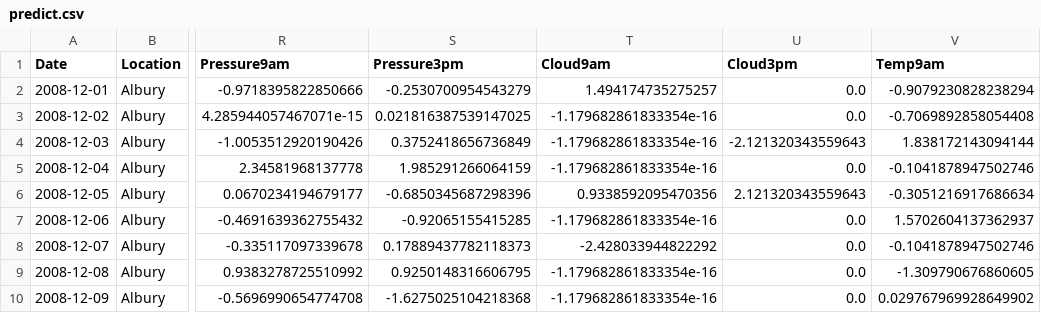
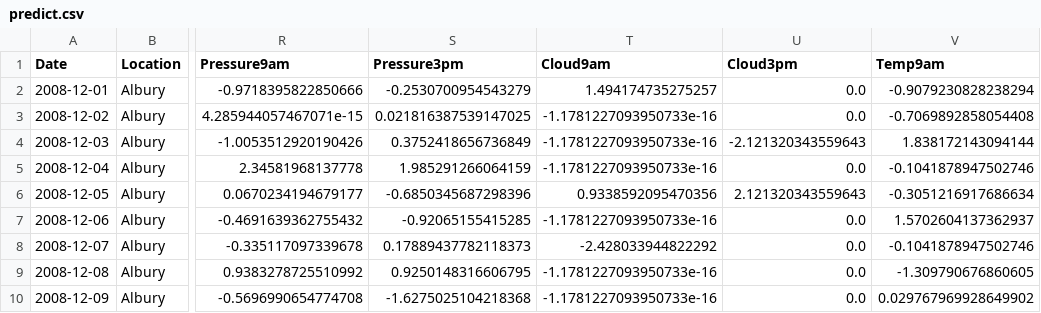
Before and after one commit to GSgiansen/tiktokjam24, a CSV file: data/predict.csv, drawn as a sheet; only a part is shown, gaps mark what is left out; the diff names each change by its address in the sheet, - before the commit and + after, or states it on an @@ line.

```diff
--- a/data/predict.csv
+++ b/data/predict.csv
-T3:T5 (Cloud9am): -1.179682861833354e-16
+T3:T5 (Cloud9am): -1.1781227093950733e-16
-T7 (Cloud9am): -1.179682861833354e-16
+T7 (Cloud9am): -1.1781227093950733e-16
-T9:T10 (Cloud9am): -1.179682861833354e-16
+T9:T10 (Cloud9am): -1.1781227093950733e-16
```
Also changed, not shown: data/data_with_target.csv, 11 other files.
